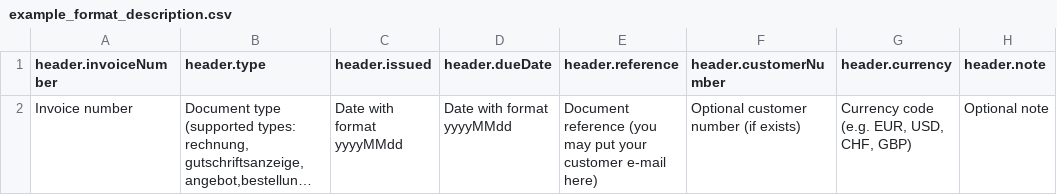
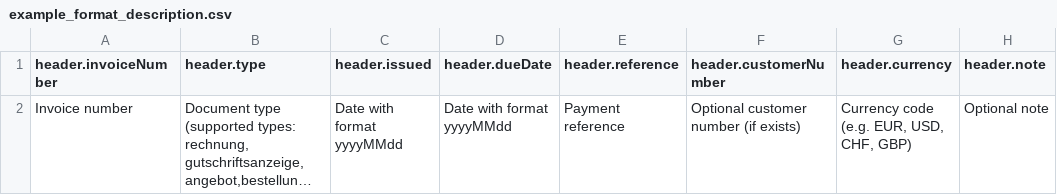
Before and after one commit to konik-io/konik, a CSV file: src/main/resources/csv/example_format_description.csv, drawn as a sheet; only a part is shown; long unchanged cells end in …; the diff names each change by its address in the sheet, - before the commit and + after, or states it on an @@ line.

Commit message:
change to payment reference

```diff
--- a/src/main/resources/csv/example_format_description.csv
+++ b/src/main/resources/csv/example_format_description.csv
-E2 (header.reference): Document reference (you may put your customer e-mail here)
+E2 (header.reference): Payment reference
```
